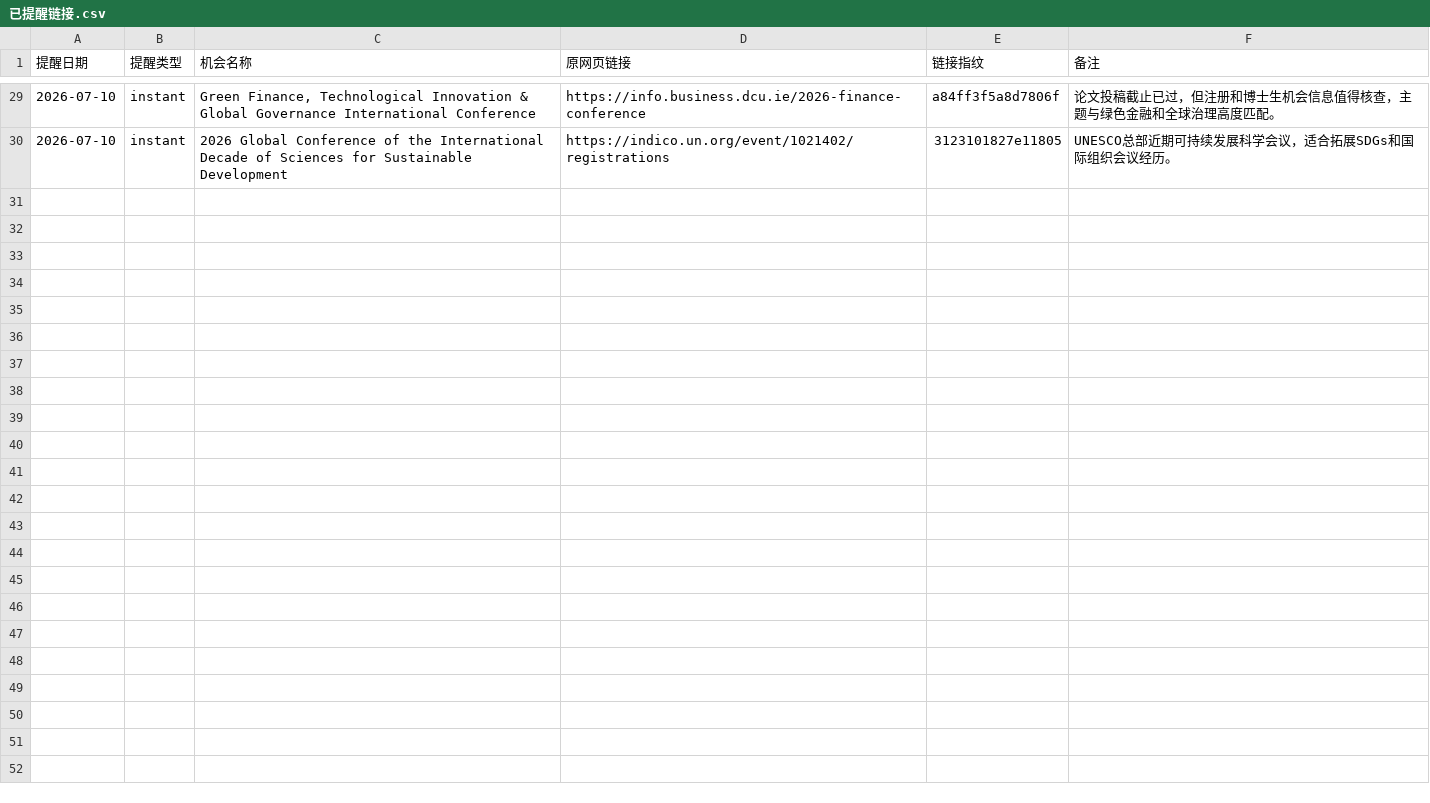
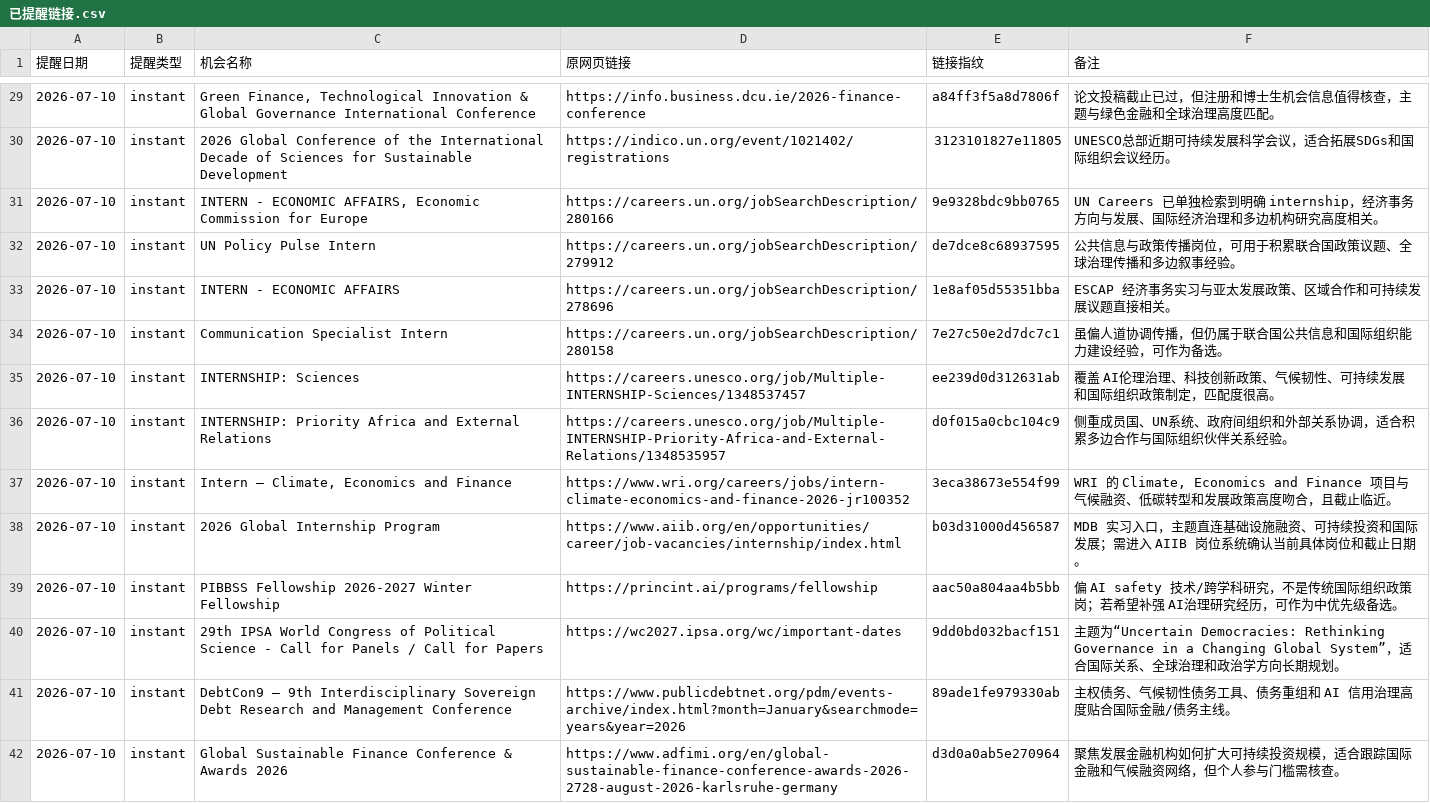
Before and after one commit to neoxyz-99/Opportunities_dashboard, a CSV file: 05-历史记录/已提醒链接.csv, drawn as a sheet; only a part is shown, gaps mark what is left out; the diff names each change by its address in the sheet, - before the commit and + after, or states it on an @@ line.

```diff
--- a/05-历史记录/已提醒链接.csv
+++ b/05-历史记录/已提醒链接.csv
+row 31: 2026-07-10 | instant | INTERN - ECONOMIC AFFAIRS, Economic Commission for Europe | https://careers.un.org/jobSearchDescription/280166 | 9e9328bdc9bb0765 | UN Careers 已单独检索到明确 internship，经济事务方向与发展、国际经济治理和多边机构研究高度相关。
+row 32: 2026-07-10 | instant | UN Policy Pulse Intern | https://careers.un.org/jobSearchDescription/279912 | de7dce8c68937595 | 公共信息与政策传播岗位，可用于积累联合国政策议题、全球治理传播和多边叙事经验。
+row 33: 2026-07-10 | instant | INTERN - ECONOMIC AFFAIRS | https://careers.un.org/jobSearchDescription/278696 | 1e8af05d55351bba | ESCAP 经济事务实习与亚太发展政策、区域合作和可持续发展议题直接相关。
+row 34: 2026-07-10 | instant | Communication Specialist Intern | https://careers.un.org/jobSearchDescription/280158 | 7e27c50e2d7dc7c1 | 虽偏人道协调传播，但仍属于联合国公共信息和国际组织能力建设经验，可作为备选。
+row 35: 2026-07-10 | instant | INTERNSHIP: Sciences | https://careers.unesco.org/job/Multiple-INTERNSHIP-Sciences/1348537457 | ee239d0d312631ab | 覆盖 AI伦理治理、科技创新政策、气候韧性、可持续发展和国际组织政策制定，匹配度很高。
+row 36: 2026-07-10 | instant | INTERNSHIP: Priority Africa and External Relations | https://careers.unesco.org/job/Multiple-INTERNSHIP-Priority-Africa-and-External-Relations/1348535957 | d0f015a0cbc104c9 | 侧重成员国、UN系统、政府间组织和外部关系协调，适合积累多边合作与国际组织伙伴关系经验。
+row 37: 2026-07-10 | instant | Intern – Climate, Economics and Finance | https://www.wri.org/careers/jobs/intern-climate-economics-and-finance-2026-jr100352 | 3eca38673e554f99 | WRI 的 Climate, Economics and Finance 项目与气候融资、低碳转型和发展政策高度吻合，且截止临近。
+row 38: 2026-07-10 | instant | 2026 Global Internship Program | https://www.aiib.org/en/opportunities/career/job-vacancies/internship/index.html | b03d31000d456587 | MDB 实习入口，主题直连基础设施融资、可持续投资和国际发展；需进入 AIIB 岗位系统确认当前具体岗位和截止日期。
+row 39: 2026-07-10 | instant | PIBBSS Fellowship 2026-2027 Winter Fellowship | https://princint.ai/programs/fellowship | aac50a804aa4b5bb | 偏 AI safety 技术/跨学科研究，不是传统国际组织政策岗；若希望补强 AI治理研究经历，可作为中优先级备选。
+row 40: 2026-07-10 | instant | 29th IPSA World Congress of Political Science - Call for Panels / Call for Papers | https://wc2027.ipsa.org/wc/important-dates | 9dd0bd032bacf151 | 主题为“Uncertain Democracies: Rethinking Governance in a Changing Global System”，适合国际关系、全球治理和政治学方向长期规划。
+row 41: 2026-07-10 | instant | DebtCon9 — 9th Interdisciplinary Sovereign Debt Research and Management Conference | https://www.publicdebtnet.org/pdm/events-archive/index.html?month=January&searchmode=years&year=2026 | 89ade1fe979330ab | 主权债务、气候韧性债务工具、债务重组和 AI 信用治理高度贴合国际金融/债务主线。
+row 42: 2026-07-10 | instant | Global Sustainable Finance Conference & Awards 2026 | https://www.adfimi.org/en/global-sustainable-finance-conference-awards-2026-2728-august-2026-karlsruhe-germany | d3d0a0ab5e270964 | 聚焦发展金融机构如何扩大可持续投资规模，适合跟踪国际金融和气候融资网络，但个人参与门槛需核查。
```
Also changed, not shown: 3 other files.
